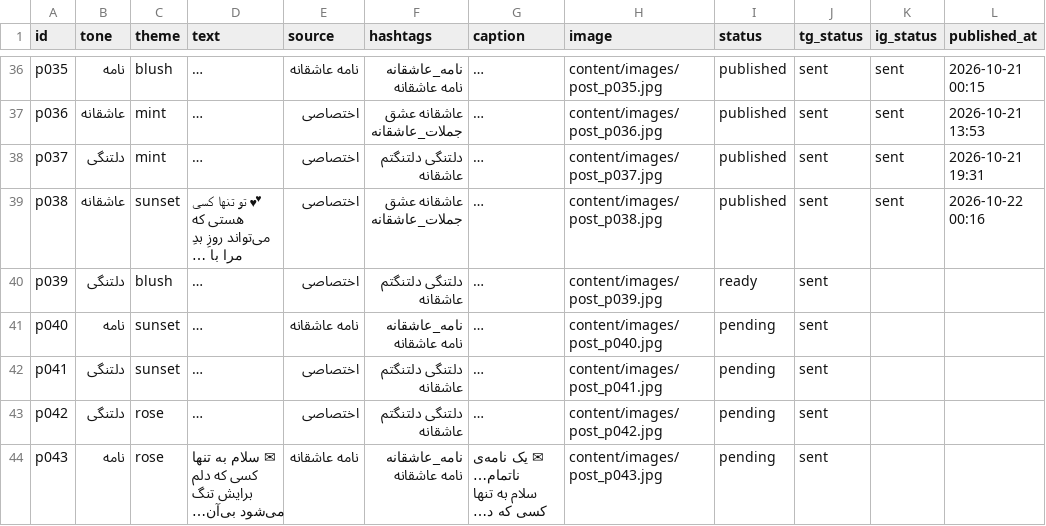
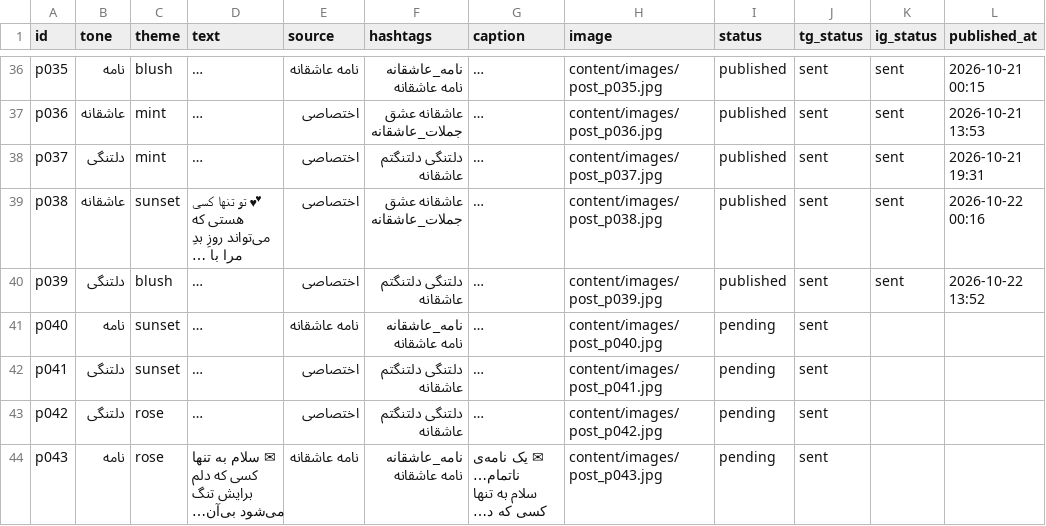
Before and after one commit to lovelife4all/kolbe-ghalb, a CSV file: content/posts.csv, drawn as a sheet; only a part is shown, gaps mark what is left out; long unchanged cells end in …; the diff names each change by its address in the sheet, - before the commit and + after, or states it on an @@ line.

Commit message:
انتشار پست p039

```diff
--- a/content/posts.csv
+++ b/content/posts.csv
-I40 (status): ready
+I40 (status): published
-K40 (ig_status): (empty)
+K40 (ig_status): sent
-L40 (published_at): (empty)
+L40 (published_at): 2026-10-22 13:52
```
